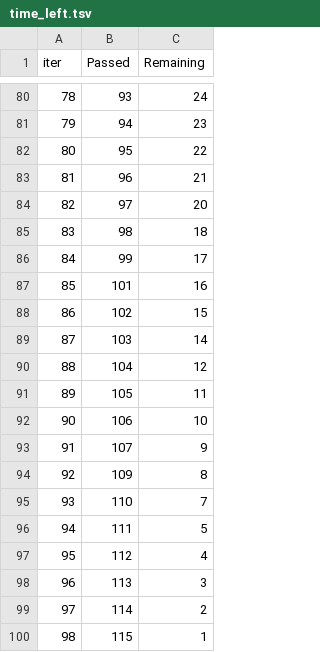
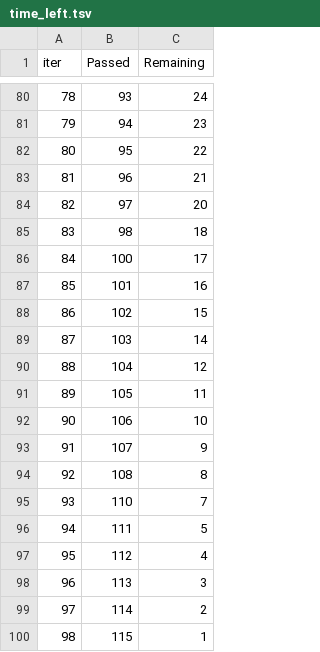
Before and after one commit to fhashmi10/ML_Generic, a TSV file: catboost_info/time_left.tsv, drawn as a sheet; only a part is shown, gaps mark what is left out; the diff covers the shown part only.

```diff
--- a/catboost_info/time_left.tsv
+++ b/catboost_info/time_left.tsv
@@ -85,3 +85,3 @@ iter	Passed	Remaining
 83	98	18
-84	99	17
+84	100	17
 85	101	16
@@ -93,3 +93,3 @@ iter	Passed	Remaining
 91	107	9
-92	109	8
+92	108	8
 93	110	7
```
Also changed, not shown: 43 edited cells elsewhere in this file, 11 other files.
